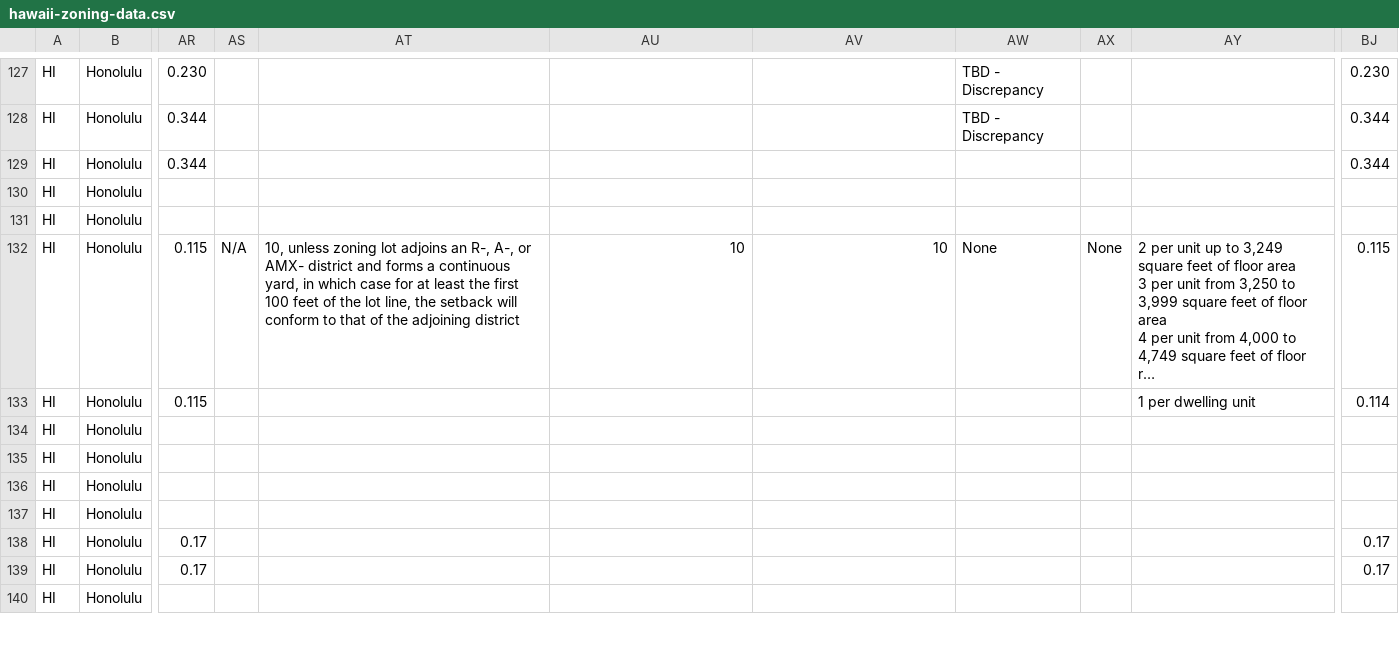
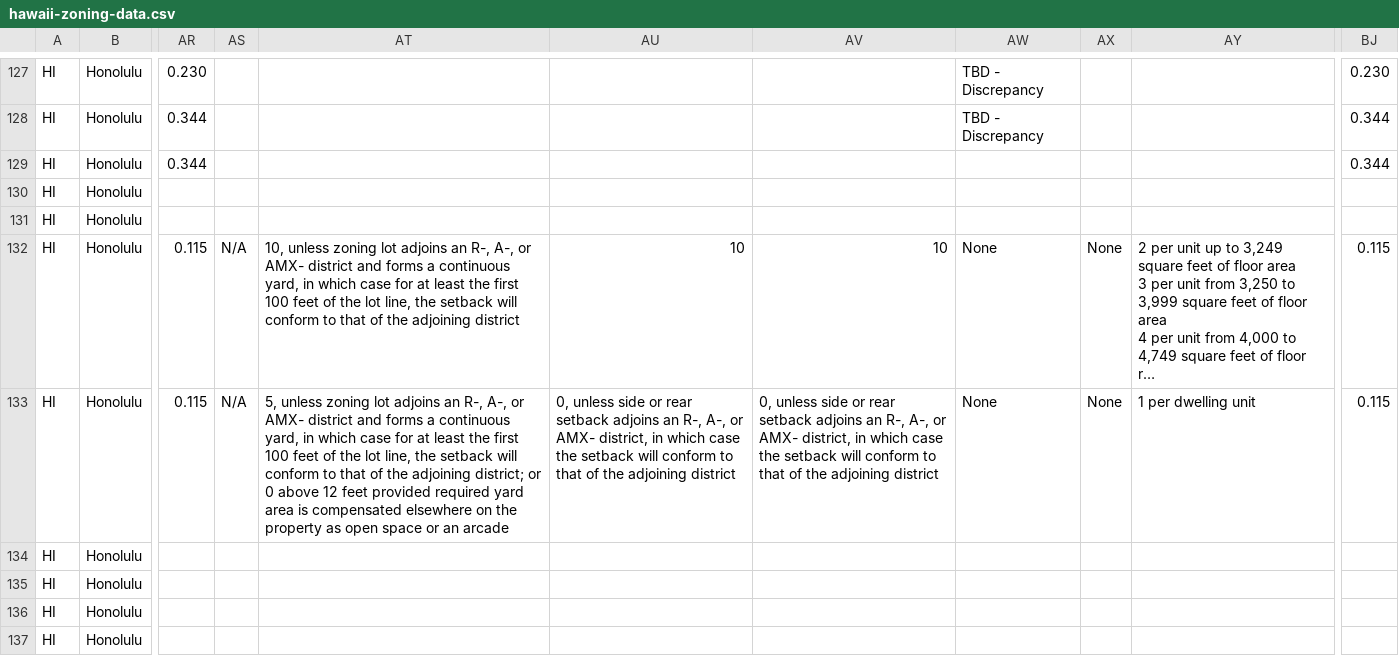
Before and after one commit to CodeWithAloha/Hawaii-Zoning-Atlas, a CSV file: data/hawaii-zoning-data.csv, drawn as a sheet; only a part is shown, gaps mark what is left out; the shorter side is filled out with more unchanged rows; long unchanged cells end in …; the diff names each change by its address in the sheet, - before the commit and + after, or states it on an @@ line.

```diff
--- a/data/hawaii-zoning-data.csv
+++ b/data/hawaii-zoning-data.csv
-AS133: (empty)
+AS133: N/A
-AT133: (empty)
+AT133: 5, unless zoning lot adjoins an R-, A-, or AMX- district and forms a continuous yard, in which case for at least the first 100 feet of the lot line, the setback will conform to that of the adjoining district; or 0 above 12 feet provided required yard area is compensated elsewhere on the property as open space or an arcade
-AU133: (empty)
+AU133: 0, unless side or rear setback adjoins an R-, A-, or AMX- district, in which case the setback will conform to that of the adjoining district
-AV133: (empty)
+AV133: 0, unless side or rear setback adjoins an R-, A-, or AMX- district, in which case the setback will conform to that of the adjoining district
-AW133: (empty)
+AW133: None
-AX133: (empty)
+AX133: None
-BJ133: 0.114
+BJ133: 0.115
```
